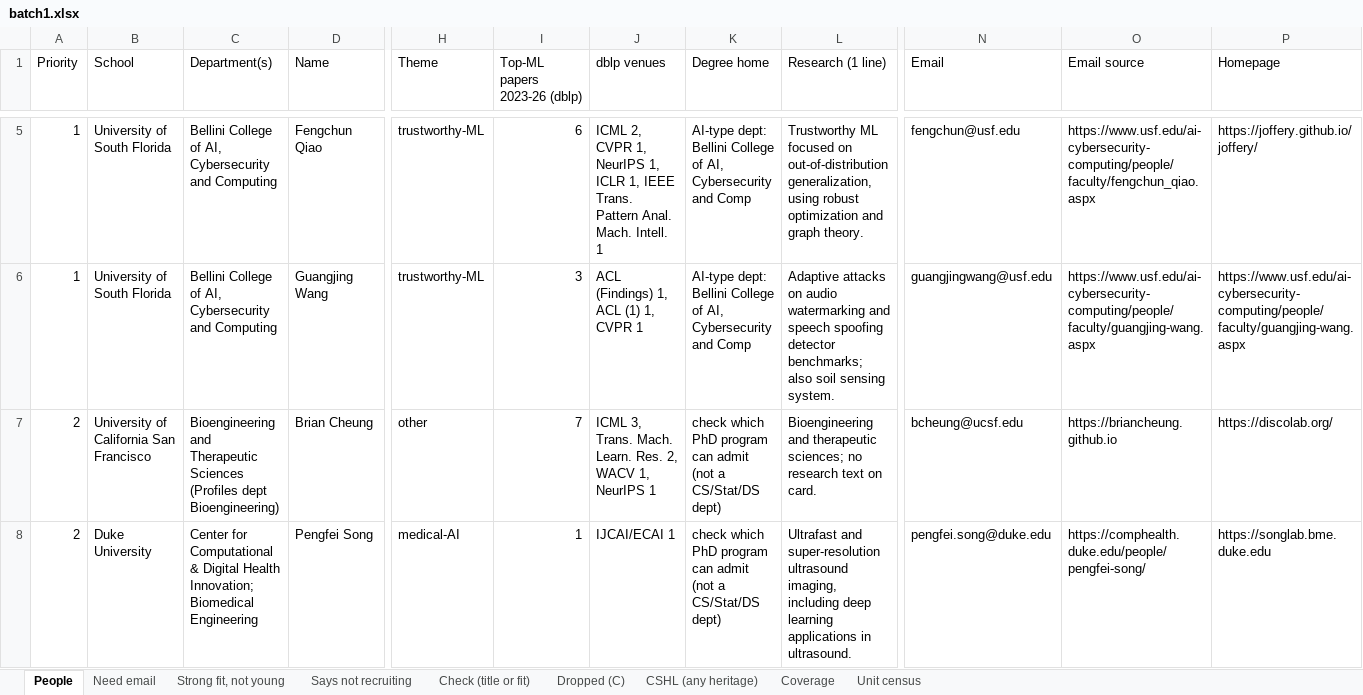
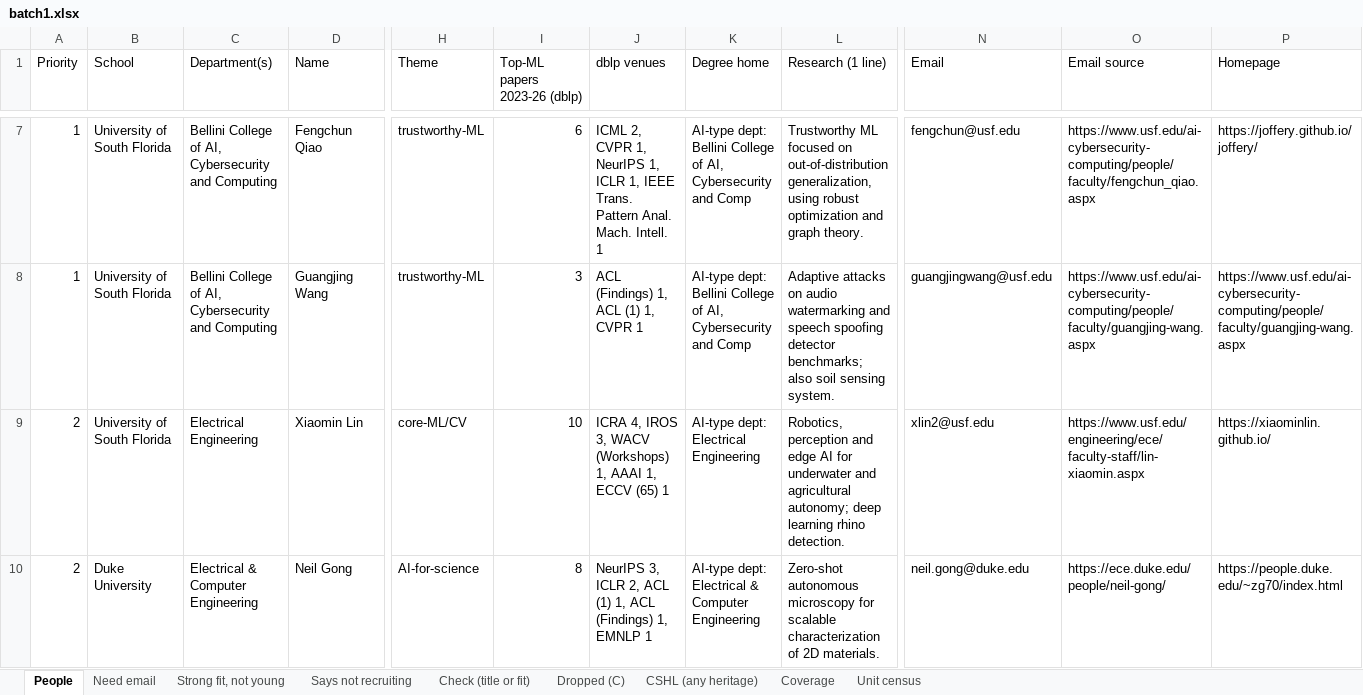
Before and after one commit to allliiita/phd-outreach, an Excel workbook: data/export/batch1.xlsx, sheet People, drawn as a sheet; only a part is shown, gaps mark what is left out; the shorter side is filled out with more unchanged rows; values as stored, in another font and other column widths than the file's, no borders; addresses are those after the commit; rows hold the shown columns only; the diff covers the shown part only; the diff names each change by its address in the sheet, - before the commit and + after, or states it on an @@ line.

```diff
--- a/data/export/batch1.xlsx (sheet People)
+++ b/data/export/batch1.xlsx (sheet People)
-B9 (School): University of California San Francisco
+B9 (School): University of South Florida
-C9 (Department(s)): Bioengineering and Therapeutic Sciences (Profiles dept Bioengineering)
+C9 (Department(s)): Electrical Engineering
-D9 (Name): Brian Cheung
+D9 (Name): Xiaomin Lin
-H9 (Theme): other
+H9 (Theme): core-ML/CV
-I9 (Top-ML papers 2023-26 (dblp)): 7
+I9 (Top-ML papers 2023-26 (dblp)): 10
-J9 (dblp venues): ICML 3, Trans. Mach. Learn. Res. 2, WACV 1, NeurIPS 1
+J9 (dblp venues): ICRA 4, IROS 3, WACV (Workshops) 1, AAAI 1, ECCV (65) 1
-K9 (Degree home): check which PhD program can admit (not a CS/Stat/DS dept)
+K9 (Degree home): AI-type dept: Electrical Engineering
-L9 (Research (1 line)): Bioengineering and therapeutic sciences; no research text on card.
+L9 (Research (1 line)): Robotics, perception and edge AI for underwater and agricultural autonomy; deep learning rhino detection.
-N9 (Email): bcheung@ucsf.edu
+N9 (Email): xlin2@usf.edu
-O9 (Email source): https://briancheung.github.io
+O9 (Email source): https://www.usf.edu/engineering/ece/faculty-staff/lin-xiaomin.aspx
-P9 (Homepage): https://discolab.org/
+P9 (Homepage): https://xiaominlin.github.io/
+row 10: 2 | Duke University | Electrical & Computer Engineering | Neil Gong | AI-for-science | 8 | NeurIPS 3, ICLR 2, ACL (1) 1, ACL (Findings) 1, EMNLP 1 | AI-type dept: Electrical & Computer Engineering | Zero-shot autonomous microscopy for scalable characterization of 2D materials. | neil.gong@duke.edu | https://ece.duke.edu/people/neil-gong/ | https://people.duke.edu/~zg70/index.html
```
Also changed, not shown: 6 added rows, 7 removed rows and 47 edited cells elsewhere in this sheet, sheet Need email, sheet Check (title or fit), 2 other files.
